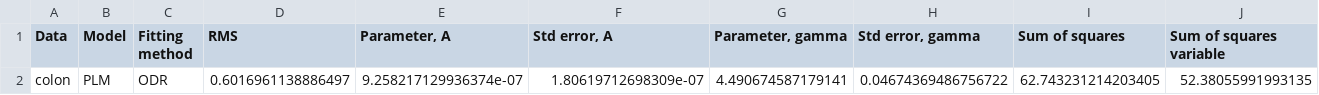
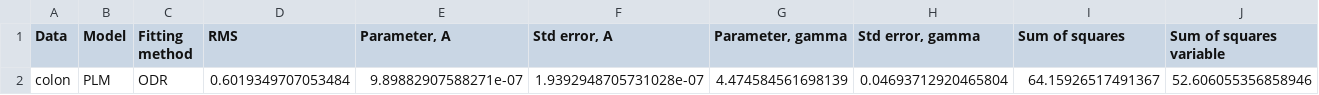
Before and after one commit to JohannesBorgqvist/symmetry_based_model_selsection_carcinogenesis, a CSV file: Output/data_colon_model_PLM_fit_type_ODR.csv, drawn as a sheet; only a part is shown; removed rows and columns are numbered as before the commit, all else as after; rows hold the shown columns only; the diff names each change by its address in the sheet, - before the commit and + after, or states it on an @@ line.

```diff
--- a/Output/data_colon_model_PLM_fit_type_ODR.csv
+++ b/Output/data_colon_model_PLM_fit_type_ODR.csv
-row 2: colon | PLM | ODR | 0.6016961138886497 | 9.258217129936374e-07 | 1.80619712698309e-07 | 4.490674587179141 | 0.04674369486756722 | 62.743231214203405 | 52.38055991993135
+row 2: colon | PLM | ODR | 0.6019349707053484 | 9.89882907588271e-07 | 1.9392948705731028e-07 | 4.474584561698139 | 0.04693712920465804 | 64.15926517491367 | 52.606055356858946
```
Also changed, not shown: Output/data_CML_model_IM-III_fit_type_ODR.csv, Output/data_colon_model_IM-III_fit_type_ODR.csv, 23 other files.
